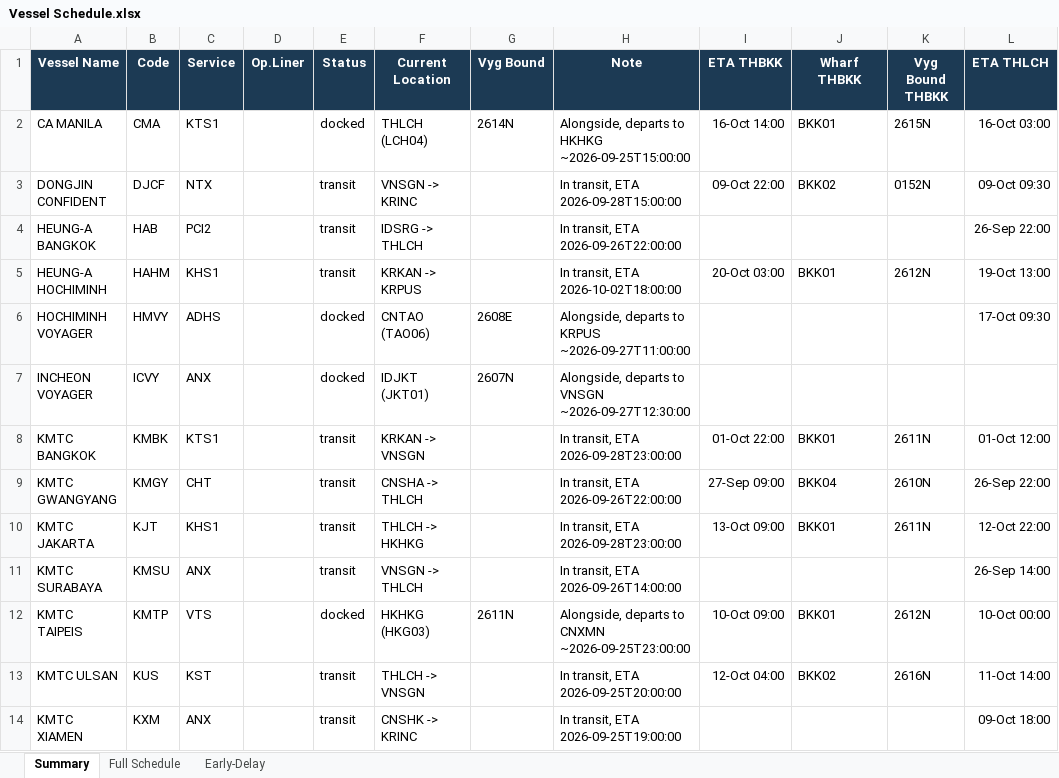
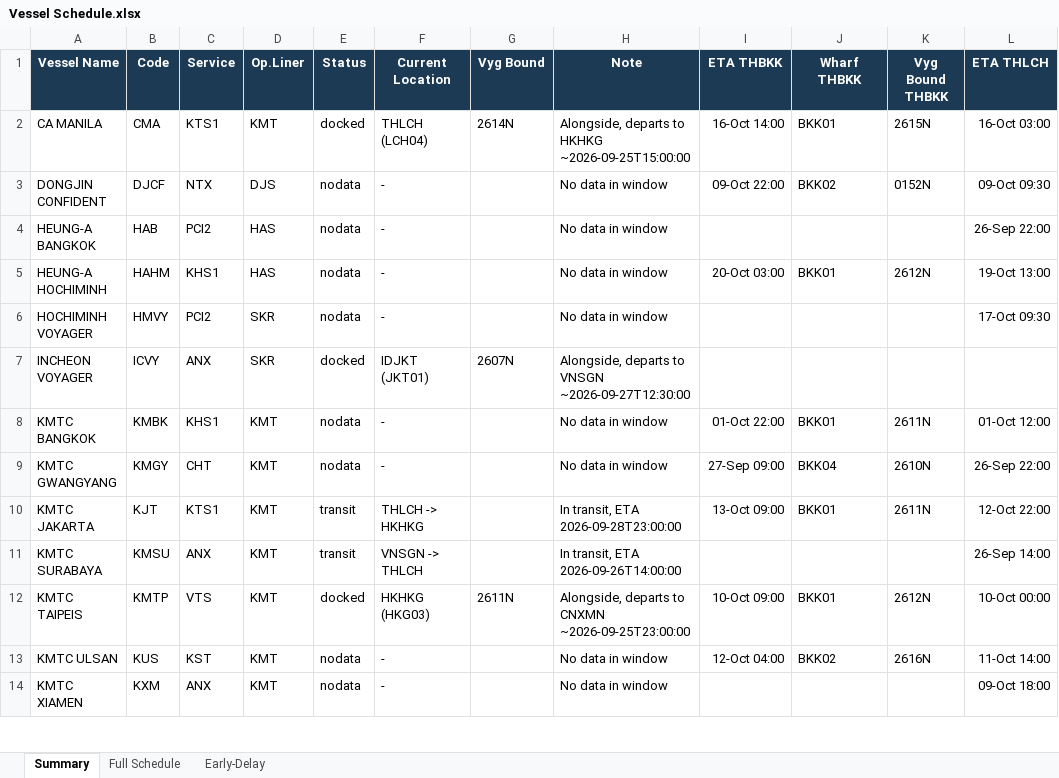
Before and after one commit to sirichai1265/heung-a-sked, an Excel workbook: Vessel Schedule.xlsx, sheet Summary, drawn as a sheet; only a part is shown; values as stored, in another font and other column widths than the file's, no borders; the diff covers the shown part only; the diff names each change by its address in the sheet, - before the commit and + after, or states it on an @@ line.

```diff
--- a/Vessel Schedule.xlsx (sheet Summary)
+++ b/Vessel Schedule.xlsx (sheet Summary)
-D2 (Op.Liner): (empty)
+D2 (Op.Liner): KMT
-D3 (Op.Liner): (empty)
+D3 (Op.Liner): DJS
-E3:E5 (Status): transit
+E3:E5 (Status): nodata
-F3 (Current Location): VNSGN -> KRINC
+F3 (Current Location): -
-H3 (Note): In transit, ETA 2026-09-28T15:00:00
+H3 (Note): No data in window
-D4:D5 (Op.Liner): (empty)
+D4:D5 (Op.Liner): HAS
-F4 (Current Location): IDSRG -> THLCH
+F4 (Current Location): -
-H4 (Note): In transit, ETA 2026-09-26T22:00:00
+H4 (Note): No data in window
-F5 (Current Location): KRKAN -> KRPUS
+F5 (Current Location): -
-H5 (Note): In transit, ETA 2026-10-02T18:00:00
+H5 (Note): No data in window
-C6 (Service): ADHS
+C6 (Service): PCI2
-D6:D7 (Op.Liner): (empty)
+D6:D7 (Op.Liner): SKR
-E6 (Status): docked
+E6 (Status): nodata
-F6 (Current Location): CNTAO (TAO06)
+F6 (Current Location): -
-G6 (Vyg Bound): 2608E
+G6 (Vyg Bound): (empty)
-H6 (Note): Alongside, departs to KRPUS ~2026-09-27T11:00:00
+H6 (Note): No data in window
-C8 (Service): KTS1
+C8 (Service): KHS1
-D8:D14 (Op.Liner): (empty)
+D8:D14 (Op.Liner): KMT
-E8:E9 (Status): transit
+E8:E9 (Status): nodata
-F8 (Current Location): KRKAN -> VNSGN
+F8 (Current Location): -
-H8 (Note): In transit, ETA 2026-09-28T23:00:00
+H8 (Note): No data in window
-F9 (Current Location): CNSHA -> THLCH
+F9 (Current Location): -
-H9 (Note): In transit, ETA 2026-09-26T22:00:00
+H9 (Note): No data in window
-C10 (Service): KHS1
+C10 (Service): KTS1
-E13:E14 (Status): transit
+E13:E14 (Status): nodata
-F13 (Current Location): THLCH -> VNSGN
+F13 (Current Location): -
-H13 (Note): In transit, ETA 2026-09-25T20:00:00
+H13 (Note): No data in window
-F14 (Current Location): CNSHK -> KRINC
+F14 (Current Location): -
-H14 (Note): In transit, ETA 2026-09-25T19:00:00
+H14 (Note): No data in window
```
Also changed, not shown: 76 edited cells elsewhere in this sheet, sheet Full Schedule, sheet Early-Delay, sked_current.xlsx, sked_prev.xlsx, 3 other files.
